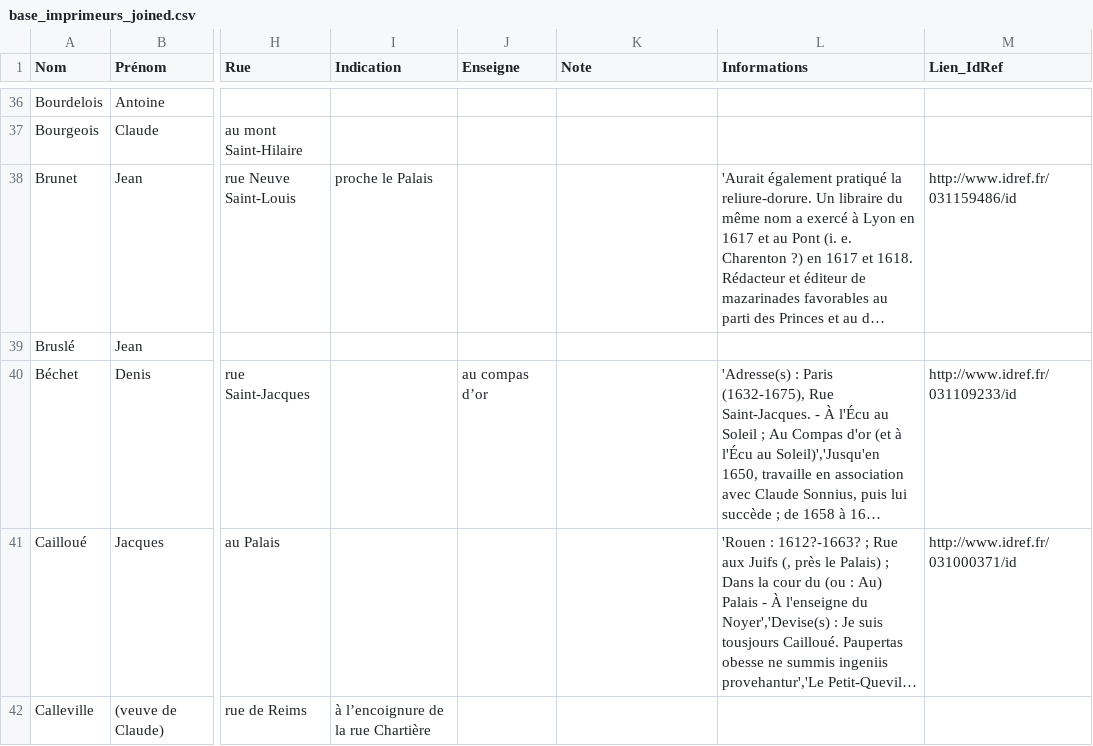
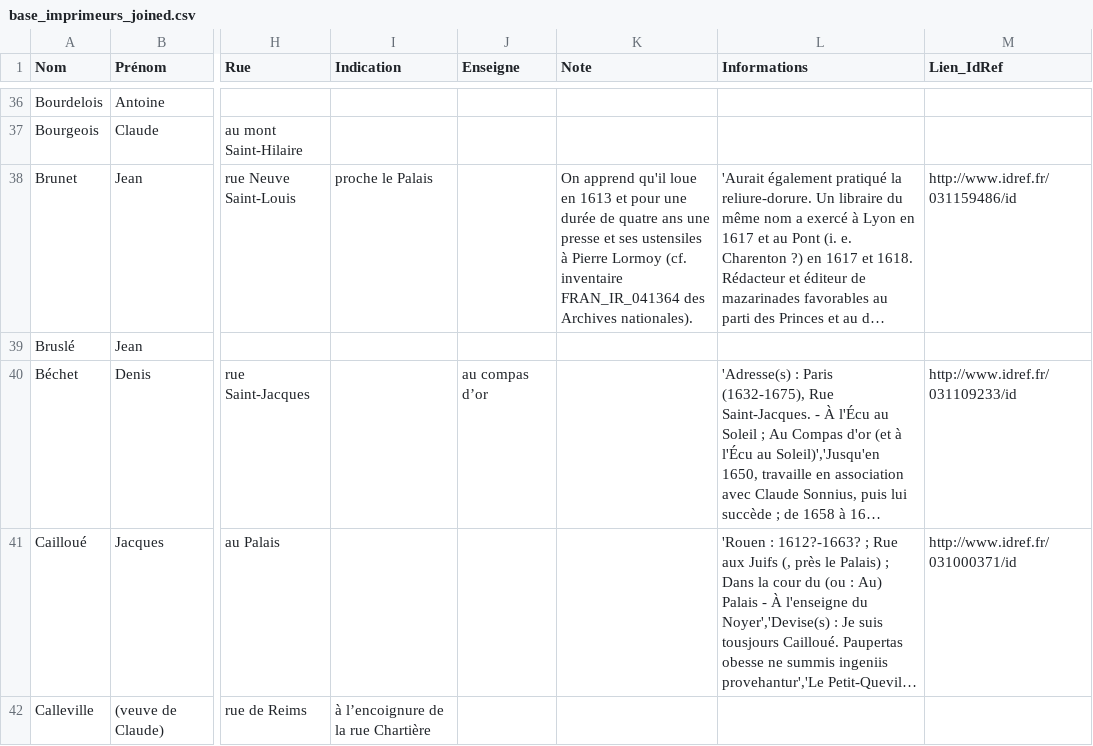
Before and after one commit to Imprinters/printersDatabase, a CSV file: CSV/Antonomaz/base_imprimeurs_joined.csv, drawn as a sheet; only a part is shown, gaps mark what is left out; long unchanged cells end in …; the diff covers the shown part only; the diff names each change by its address in the sheet, - before the commit and + after, or states it on an @@ line.

Commit message:
ajout d'informations des archives nationales

```diff
--- a/CSV/Antonomaz/base_imprimeurs_joined.csv
+++ b/CSV/Antonomaz/base_imprimeurs_joined.csv
-K38 (Note): (empty)
+K38 (Note): On apprend qu'il loue en 1613 et pour une durée de quatre ans une presse et ses ustensiles à Pierre Lormoy (cf. inventaire FRAN_IR_041364 des Archives nationales).
```
Also changed, not shown: 4 edited cells elsewhere in this file.
